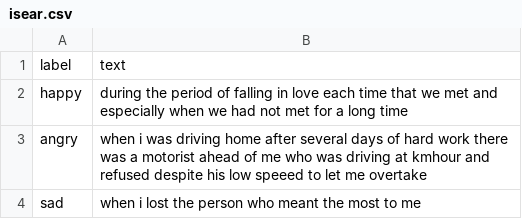
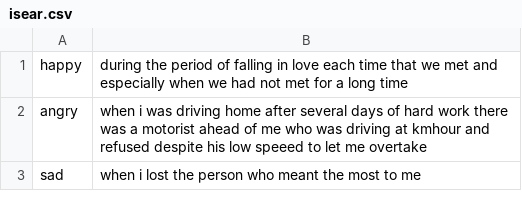
Before and after one commit to tengkukevin/bert-cnn, a CSV file: isear.csv, drawn as a sheet; only a part is shown.

Commit message:
Update isear.csv

```diff
--- a/isear.csv
+++ b/isear.csv
@@ -1,2 +1 @@
-label,text
 happy,during the period of falling in love each time that we met and especially when we had not met for a long time
```
